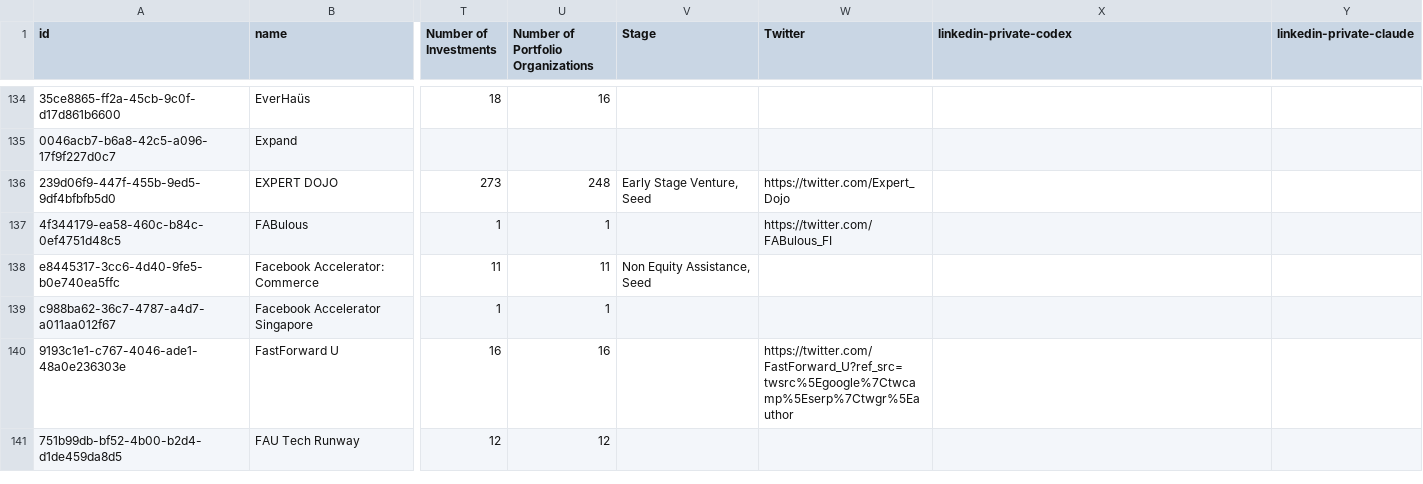
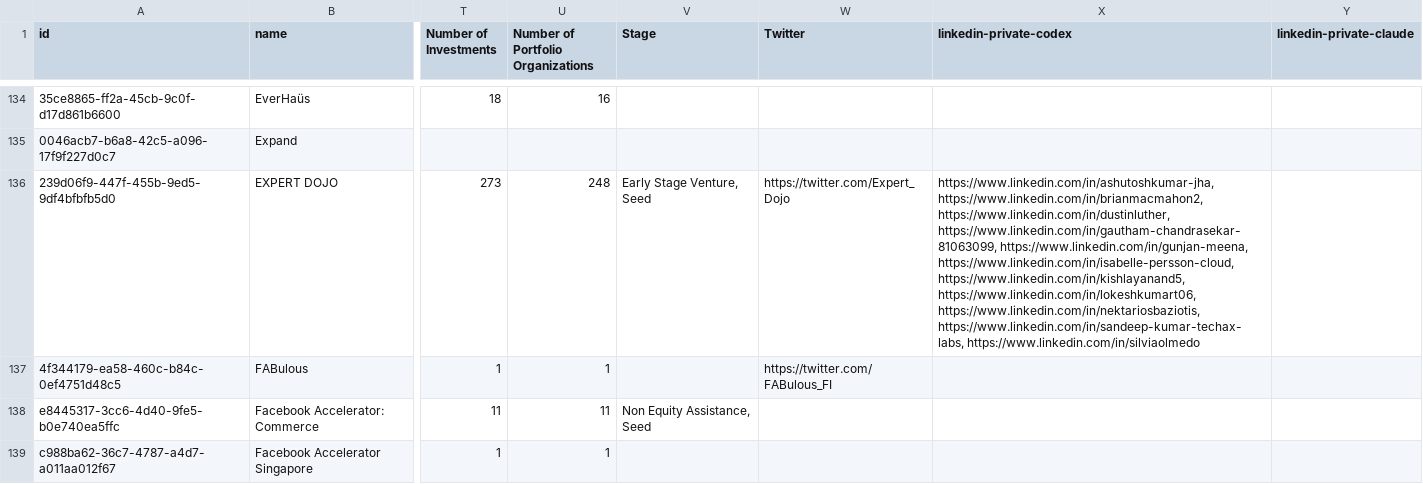
Before and after one commit to mirzaAsca/consultancy-asca, a CSV file: datasets/021__zip__folk_all_accelerators_2026_02_15_companies.csv, drawn as a sheet; only a part is shown, gaps mark what is left out; the shorter side is filled out with more unchanged rows; the diff covers the shown part only; the diff names each change by its address in the sheet, - before the commit and + after, or states it on an @@ line.

```diff
--- a/datasets/021__zip__folk_all_accelerators_2026_02_15_companies.csv
+++ b/datasets/021__zip__folk_all_accelerators_2026_02_15_companies.csv
-X136 (linkedin-private-codex): (empty)
+X136 (linkedin-private-codex): https://www.linkedin.com/in/ashutoshkumar-jha, https://www.linkedin.com/in/brianmacmahon2, https://www.linkedin.com/in/dustinluther, https://www.linkedin.com/in/gautham-chandrasekar-81063099, https://www.linkedin.com/in/gunjan-meena, https://www.linkedin.com/in/isabelle-persson-cloud, https://www.linkedin.com/in/kishlayanand5, https://www.linkedin.com/in/lokeshkumart06, https://www.linkedin.com/in/nektariosbaziotis, https://www.linkedin.com/in/sandeep-kumar-techax-labs, https://www.linkedin.com/in/silviaolmedo
```
Also changed, not shown: 4 edited cells elsewhere in this file, datasets/005__html__pre_seed_vc_firms_google_drive.csv, datasets/008__native__early_stage_nyc_vcs_grid_view.csv, 26 other files.
